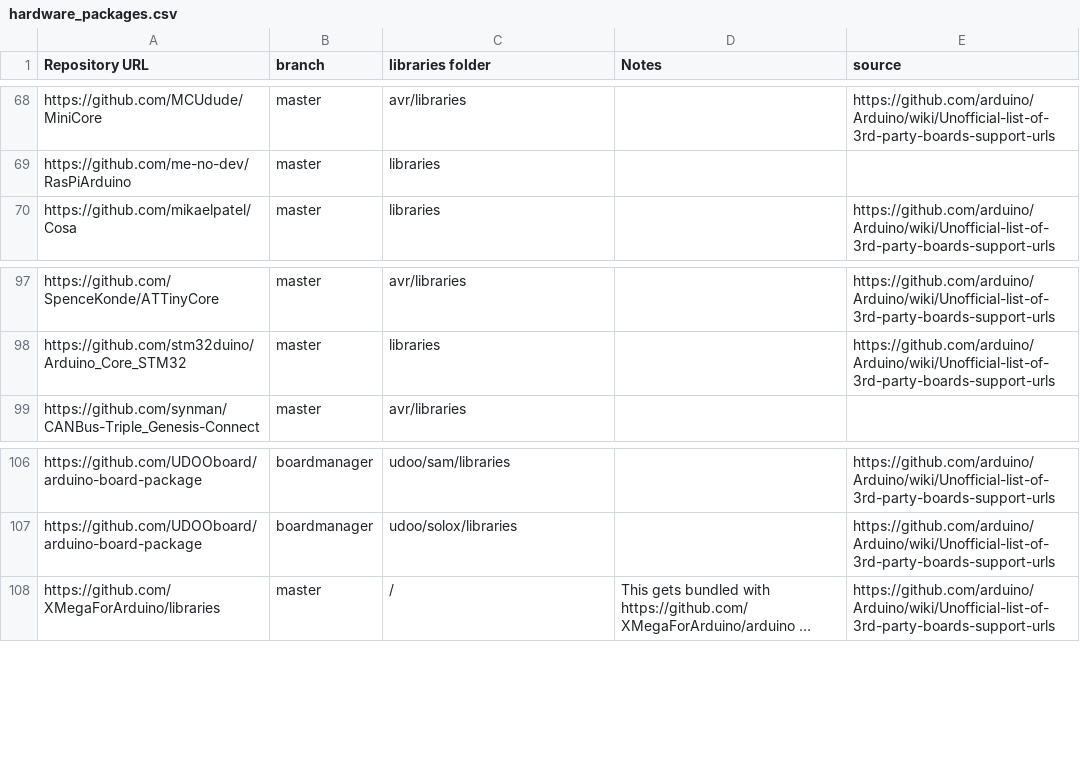
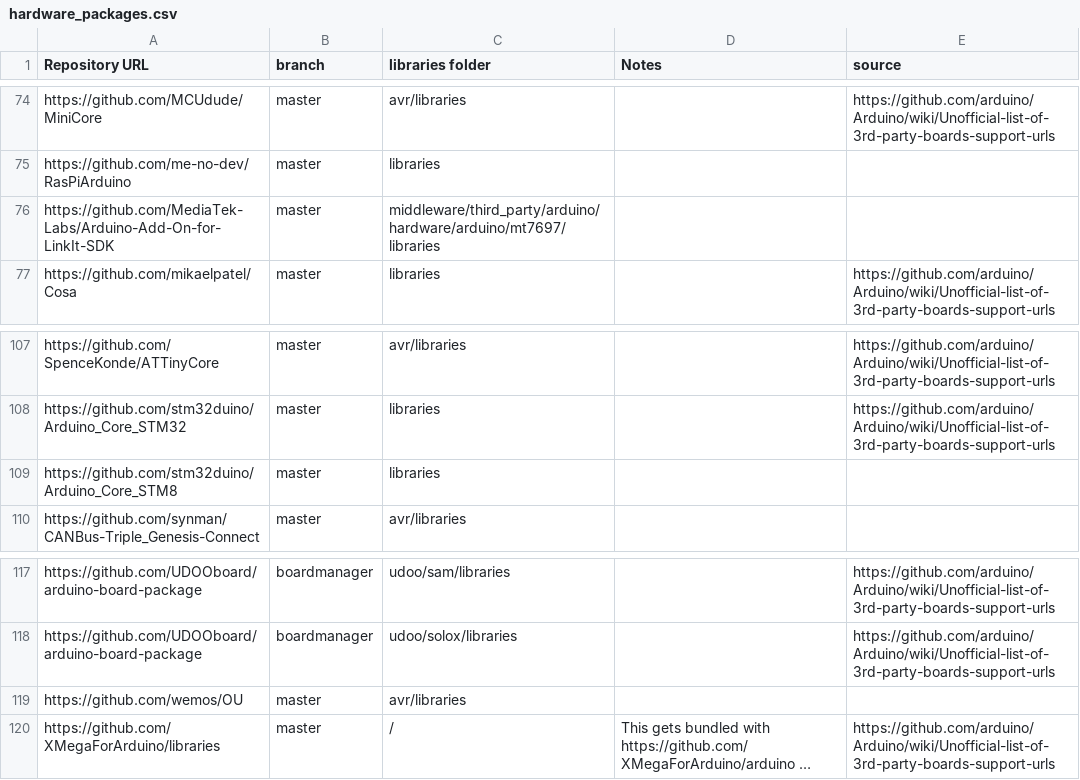
Before and after one commit to per1234/inolibbuglist, a CSV file: data/hardware_packages.csv, drawn as a sheet; only a part is shown, gaps mark what is left out; long unchanged cells end in …; the diff covers the shown part only; the diff names each change by its address in the sheet, - before the commit and + after, or states it on an @@ line.

Commit message:
Update hardware packages list

```diff
--- a/data/hardware_packages.csv
+++ b/data/hardware_packages.csv
+row 76: https://github.com/MediaTek-Labs/Arduino-Add-On-for-LinkIt-SDK | master | middleware/third_party/arduino/hardware/arduino/mt7697/libraries
+row 109: https://github.com/stm32duino/Arduino_Core_STM8 | master | libraries
+row 119: https://github.com/wemos/OU | master | avr/libraries
```
Also changed, not shown: 9 added rows elsewhere in this file.
